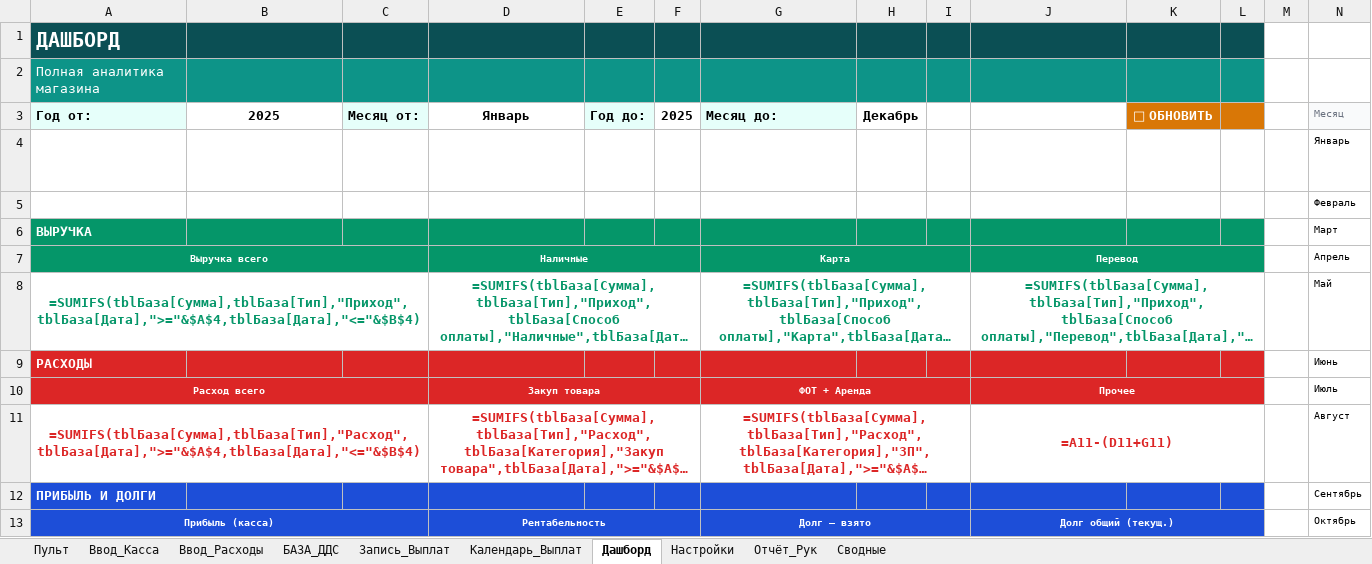
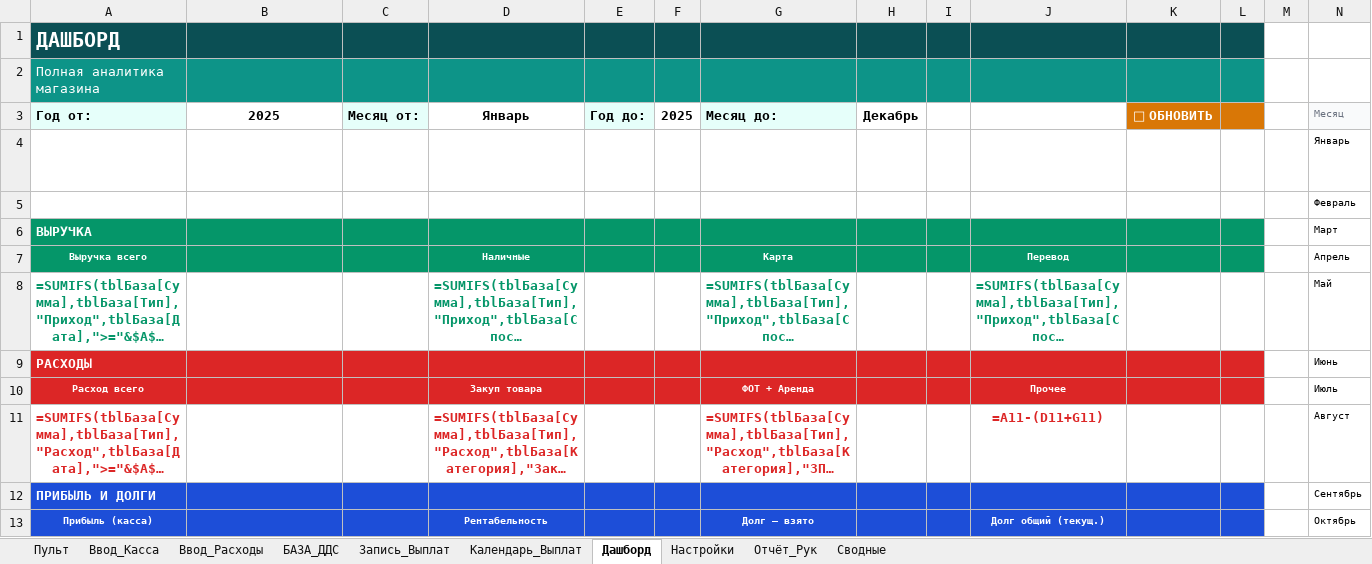
Before and after one commit to dexauron/Auron, an Excel workbook: ФИНАНСОВЫЙ_КОНТРОЛЬ.xlsx, sheet Дашборд, drawn as a sheet; only a part is shown; long unchanged cells end in …; values as stored, in another font and other column widths than the file's, no borders; formulas without a stored value are shown as written; charts and pictures not drawn; the diff covers the shown part only; the diff names each change by its address in the sheet, - before the commit and + after, or states it on an @@ line.

```diff
--- a/ФИНАНСОВЫЙ_КОНТРОЛЬ.xlsx (sheet Дашборд)
+++ b/ФИНАНСОВЫЙ_КОНТРОЛЬ.xlsx (sheet Дашборд)
-A7:C7 merged
-B7:C7 fill: none
+B7:C7 fill: #059669
-D7:F7 merged
-E7:F7 fill: none
+E7:F7 fill: #059669
-G7:I7 merged
-H7:I7 fill: none
+H7:I7 fill: #059669
-J7:L7 merged
-K7:L7 fill: none
+K7:L7 fill: #059669
-A8:C8 merged
-D8:F8 merged
-G8:I8 merged
-J8:L8 merged
-A10:C10 merged
-B10:C10 fill: none
+B10:C10 fill: #DC2626
-D10:F10 merged
-E10:F10 fill: none
+E10:F10 fill: #DC2626
-G10:I10 merged
-H10:I10 fill: none
+H10:I10 fill: #DC2626
-J10:L10 merged
-K10:L10 fill: none
+K10:L10 fill: #DC2626
-A11:C11 merged
-D11:F11 merged
-G11:I11 merged
-J11:L11 merged
-A13:C13 merged
-B13:C13 fill: none
+B13:C13 fill: #1D4ED8
-D13:F13 merged
-E13:F13 fill: none
+E13:F13 fill: #1D4ED8
-G13:I13 merged
-H13:I13 fill: none
+H13:I13 fill: #1D4ED8
-J13:L13 merged
-K13:L13 fill: none
+K13:L13 fill: #1D4ED8
```
Also changed, not shown: cell formats and merged cells elsewhere in this sheet, sheet Отчёт_Рук, sheet Запись_Выплат, sheet Сводные, sheet Ввод_Расходы, sheet Календарь_Выплат, sheet Пульт, 1 other file.
